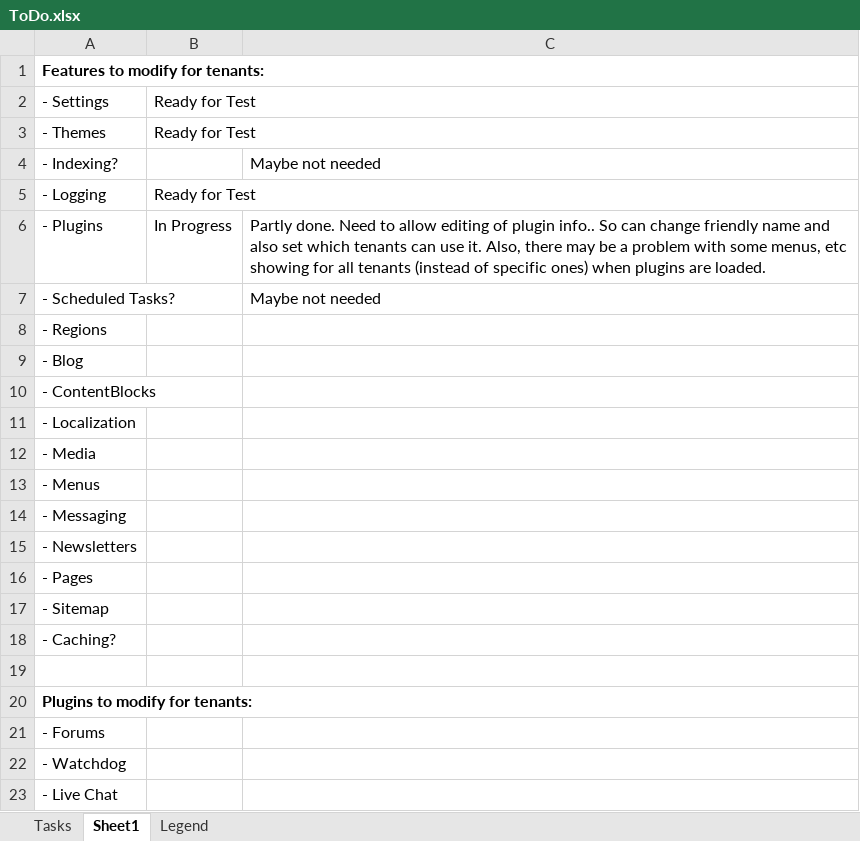
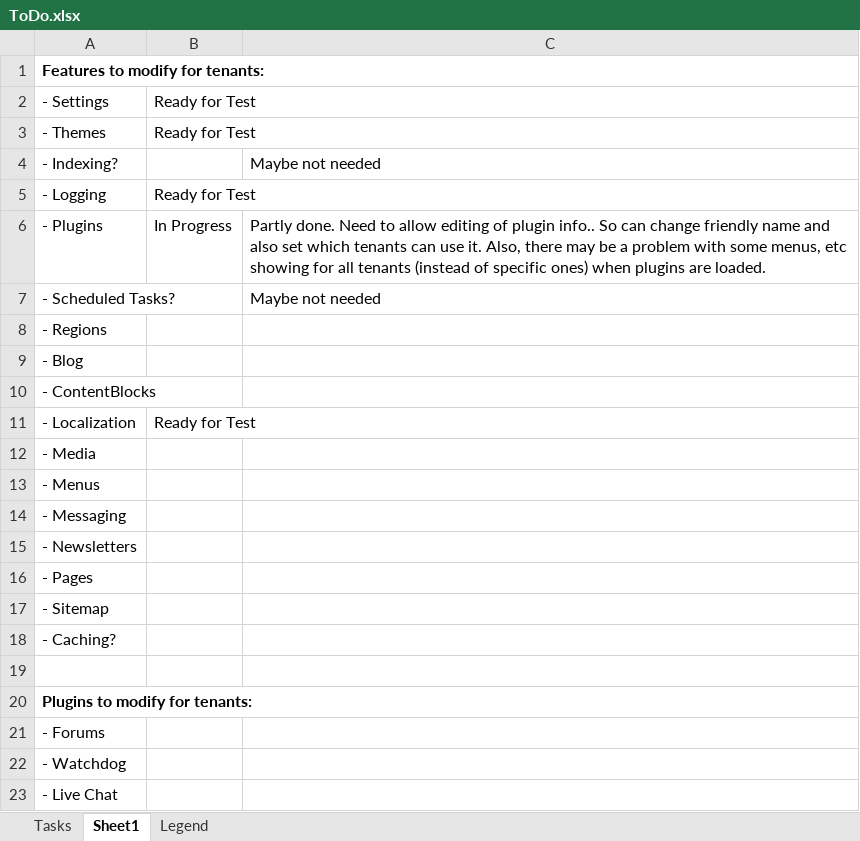
Before and after one commit to gordon-matt/KoreCMS, an Excel workbook: _SolutionItems/ToDo.xlsx, sheet Sheet1, drawn as a sheet; values as stored, in another font and other column widths than the file's, no borders; the diff names each change by its address in the sheet, - before the commit and + after, or states it on an @@ line.

```diff
--- a/_SolutionItems/ToDo.xlsx (sheet Sheet1)
+++ b/_SolutionItems/ToDo.xlsx (sheet Sheet1)
-B11: (empty)
+B11: Ready for Test
```
Also changed, not shown: 10 other files.
